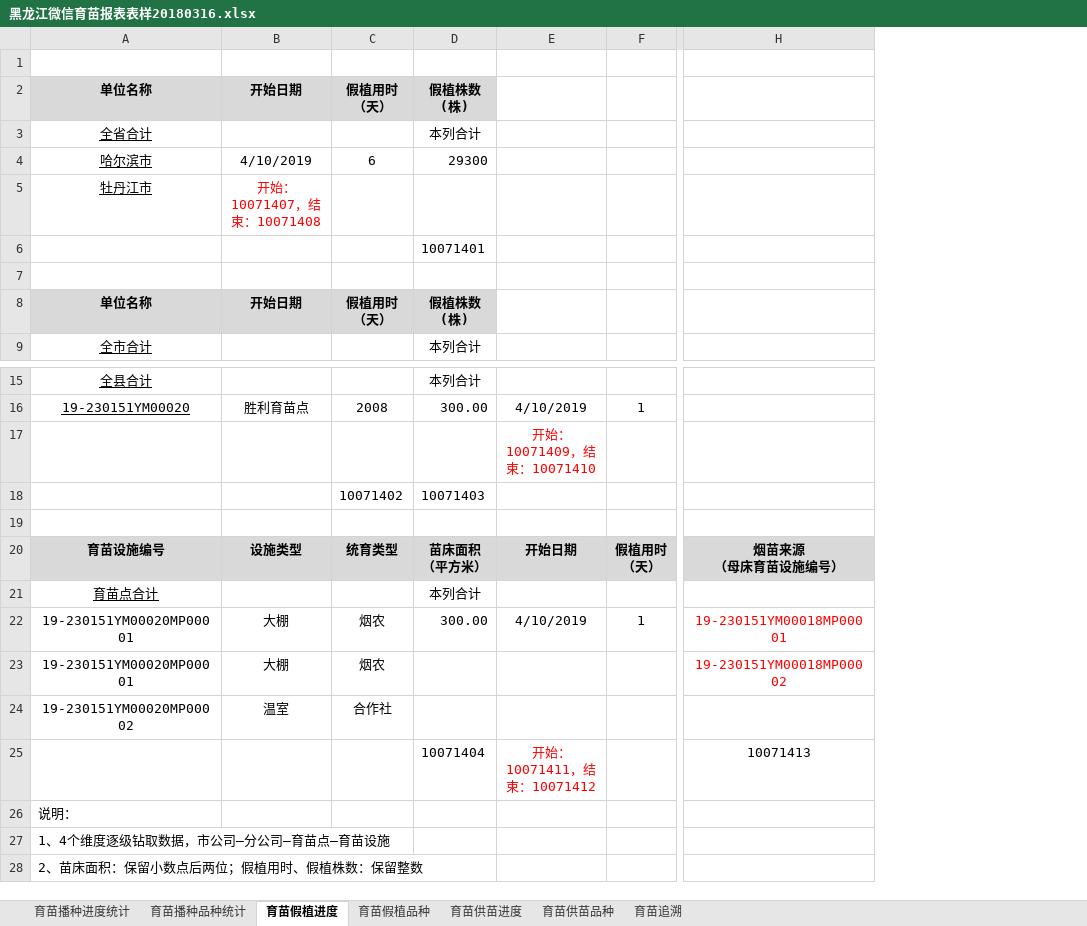
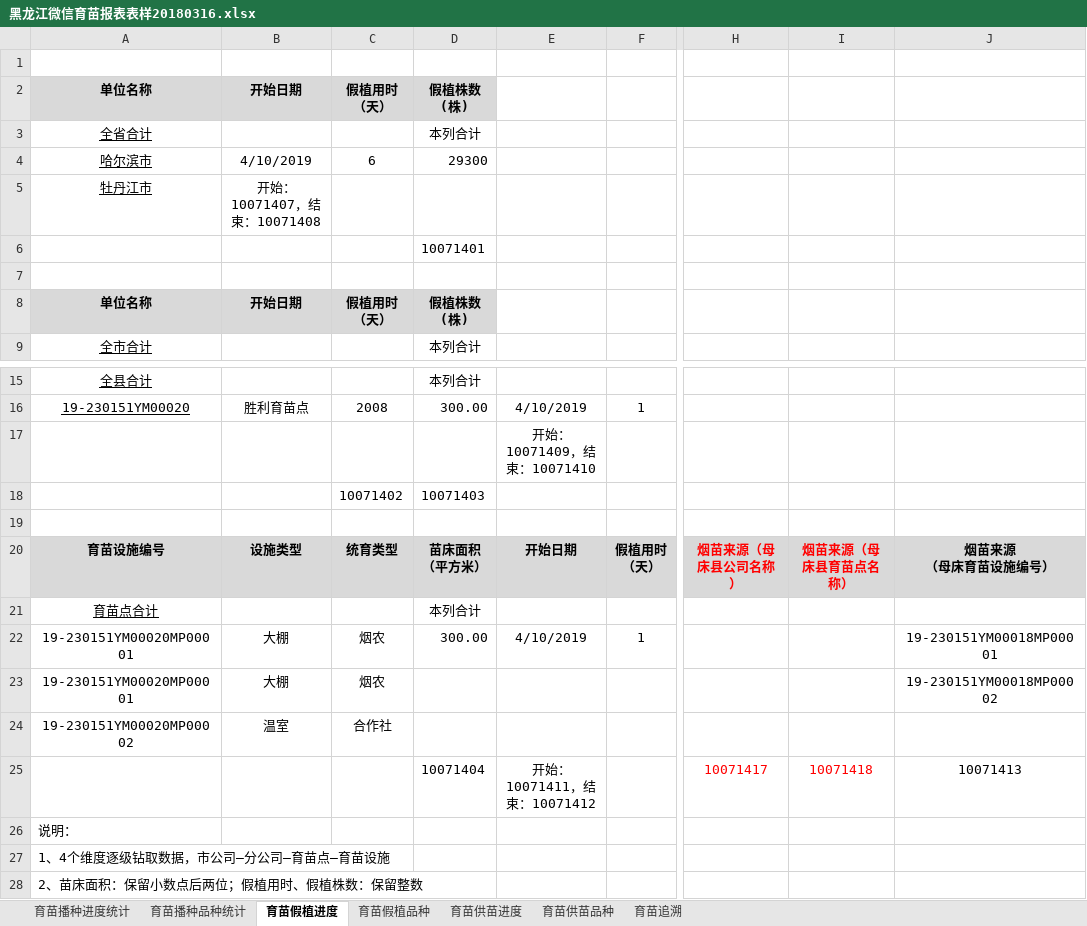
Before and after one commit to zhangfandi/studySpace, an Excel workbook: 海晟目录/指标/黑龙江育苗/黑龙江微信育苗报表表样20180316.xlsx, sheet 育苗假植进度, drawn as a sheet; only a part is shown, gaps mark what is left out; values as stored, in another font and other column widths than the file's, no borders; addresses are those after the commit; the diff names each change by its address in the sheet, - before the commit and + after, or states it on an @@ line.

```diff
--- a/海晟目录/指标/黑龙江育苗/黑龙江微信育苗报表表样20180316.xlsx (sheet 育苗假植进度)
+++ b/海晟目录/指标/黑龙江育苗/黑龙江微信育苗报表表样20180316.xlsx (sheet 育苗假植进度)
+column H, rows 20-25: 烟苗来源（母床县公司名称） |  |  |  |  | 10071417
+column I, rows 20-25: 烟苗来源（母床县育苗点名称） |  |  |  |  | 10071418
-B5 text colour: #FF0000
+B5 text colour: black
-E17 text colour: #FF0000
+E17 text colour: black
-J22:J23 text colour: #FF0000
+J22:J23 text colour: black
-E25 text colour: #FF0000
+E25 text colour: black
```
Also changed, not shown: sheet 育苗追溯, sheet 育苗供苗进度, 13 other files.
